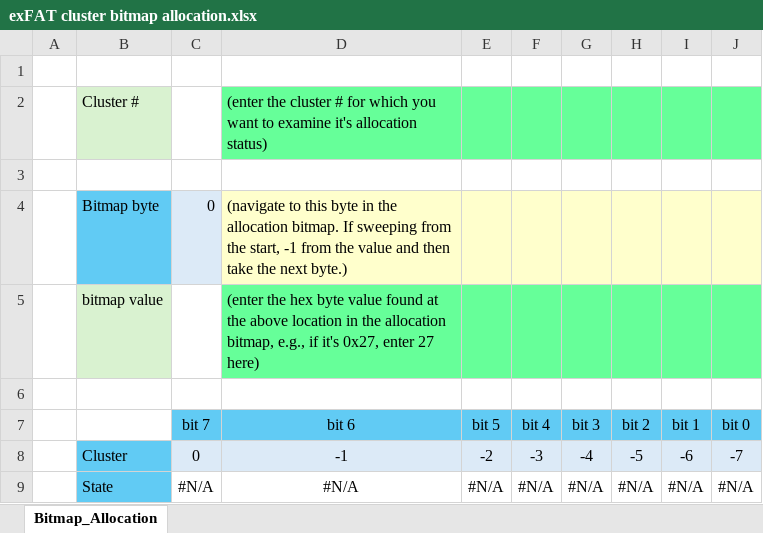
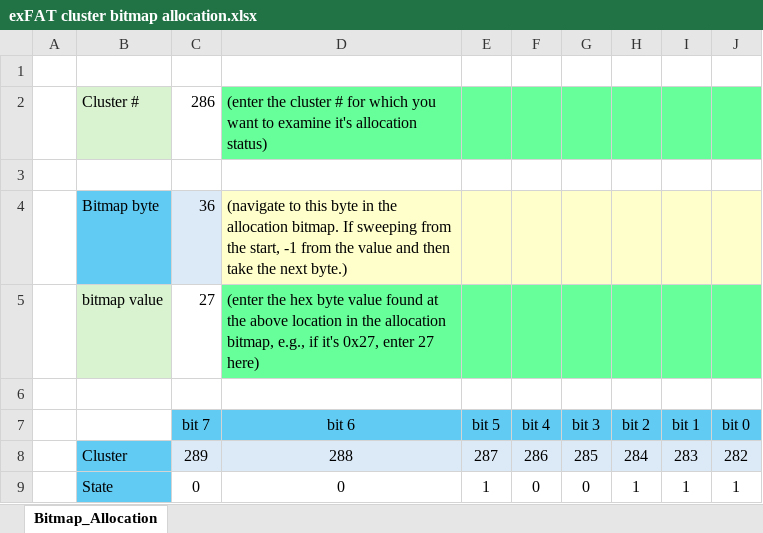
Before and after one commit to jjrboucher/File-System-Tools, an Excel workbook: exFAT cluster bitmap allocation.xlsx, sheet Bitmap_Allocation, drawn as a sheet; values as stored, in another font and other column widths than the file's, no borders; removed rows and columns are numbered as before the commit, all else as after; the diff names each change by its address in the sheet, - before the commit and + after, or states it on an @@ line.

Commit message:
correction

```diff
--- a/exFAT cluster bitmap allocation.xlsx (sheet Bitmap_Allocation)
+++ b/exFAT cluster bitmap allocation.xlsx (sheet Bitmap_Allocation)
-C2 (bit 7): (empty)
+C2 (bit 7): 286
-C4 (bit 7): 0
+C4 (bit 7): 36
-C5 (bit 7): (empty)
+C5 (bit 7): 27
-row 8:  | Cluster | 0 | -1 | -2 | -3 | -4 | -5 | -6 | -7
-row 9:  | State | #N/A | #N/A | #N/A | #N/A | #N/A | #N/A | #N/A | #N/A
+row 8:  | Cluster | 289 | 288 | 287 | 286 | 285 | 284 | 283 | 282
+row 9:  | State | 0 | 0 | 1 | 0 | 0 | 1 | 1 | 1
```
